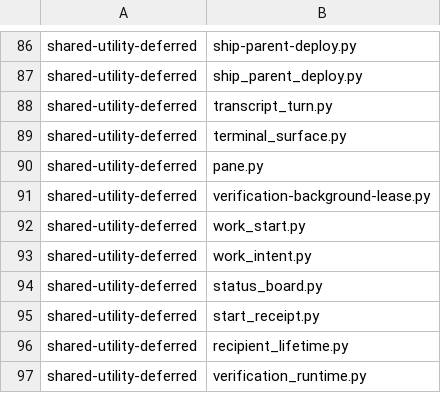
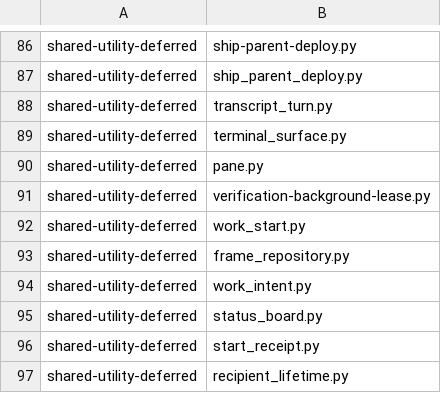
Before and after one commit to dmlguq456/hearting, a TSV file: tools/adaptation-census.tsv, drawn as a sheet; only a part is shown, gaps mark what is left out; the shorter side is filled out with more unchanged rows; the diff names each change by its address in the sheet, - before the commit and + after, or states it on an @@ line.

Commit message:
fix: retain prepared repository binding through first-leg launch

```diff
--- a/tools/adaptation-census.tsv
+++ b/tools/adaptation-census.tsv
+row 93: shared-utility-deferred | frame_repository.py
```
Also changed, not shown: 8 other files.
